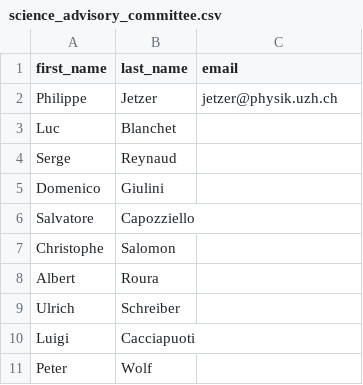
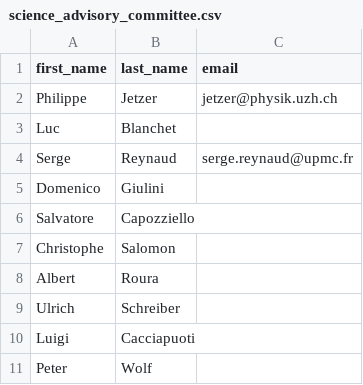
Before and after one commit to AstroPhysicsUZH/aces_workshop_2017_homepage, a CSV file: pages/data/science_advisory_committee.csv, drawn as a sheet.

```diff
--- a/pages/data/science_advisory_committee.csv
+++ b/pages/data/science_advisory_committee.csv
@@ -3,3 +3,3 @@ Philippe,Jetzer,jetzer@physik.uzh.ch
 Luc,Blanchet,
-Serge,Reynaud,
+Serge,Reynaud,serge.reynaud@upmc.fr
 Domenico,Giulini,
```
Also changed, not shown: 1 other file.
